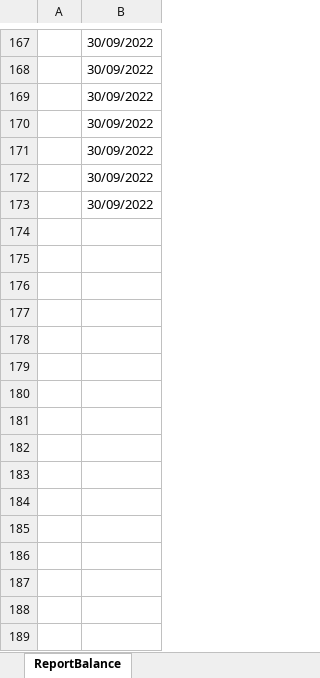
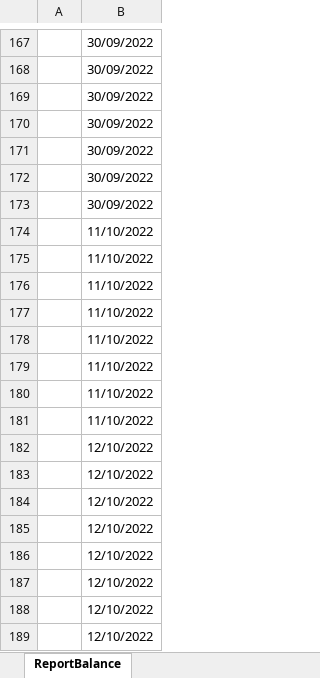
Before and after one commit to simaopedros/prj_MargemConsignado, an Excel workbook: Data/ReporteBalance_AntiCaptcha.xlsx, sheet ReportBalance, drawn as a sheet; only a part is shown, gaps mark what is left out; values as stored, in another font and other column widths than the file's, no borders; the diff names each change by its address in the sheet, - before the commit and + after, or states it on an @@ line.

```diff
--- a/Data/ReporteBalance_AntiCaptcha.xlsx (sheet ReportBalance)
+++ b/Data/ReporteBalance_AntiCaptcha.xlsx (sheet ReportBalance)
+row 174:  | 11/10/2022
+row 175:  | 11/10/2022
+row 176:  | 11/10/2022
+row 177:  | 11/10/2022
+row 178:  | 11/10/2022
+row 179:  | 11/10/2022
+row 180:  | 11/10/2022
+row 181:  | 11/10/2022
+row 182:  | 12/10/2022
+row 183:  | 12/10/2022
+row 184:  | 12/10/2022
+row 185:  | 12/10/2022
+row 186:  | 12/10/2022
+row 187:  | 12/10/2022
+row 188:  | 12/10/2022
+row 189:  | 12/10/2022
```
Also changed, not shown: 41 other files.
